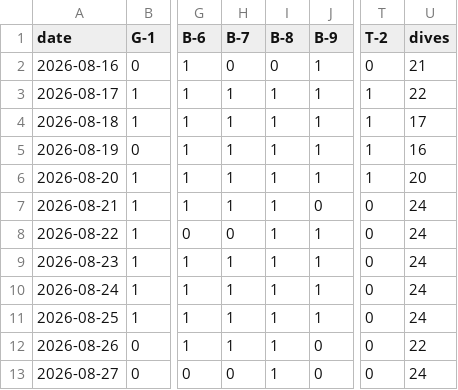
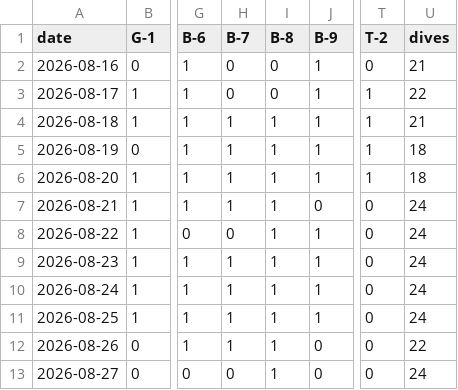
Before and after one commit to freePublicSharing/occup.csv, a CSV file: occup.csv, drawn as a sheet; only a part is shown, gaps mark what is left out; the diff names each change by its address in the sheet, - before the commit and + after, or states it on an @@ line.

Commit message:
Update occup.csv

```diff
--- a/occup.csv
+++ b/occup.csv
-H3 (B-7): 1
+H3 (B-7): 0
-I3 (B-8): 1
+I3 (B-8): 0
-U4 (dives): 17
+U4 (dives): 21
-U5 (dives): 16
+U5 (dives): 18
-U6 (dives): 20
+U6 (dives): 18
```
